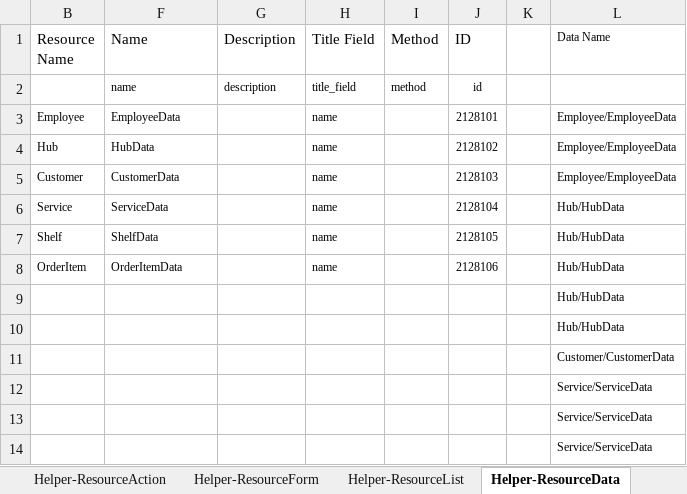
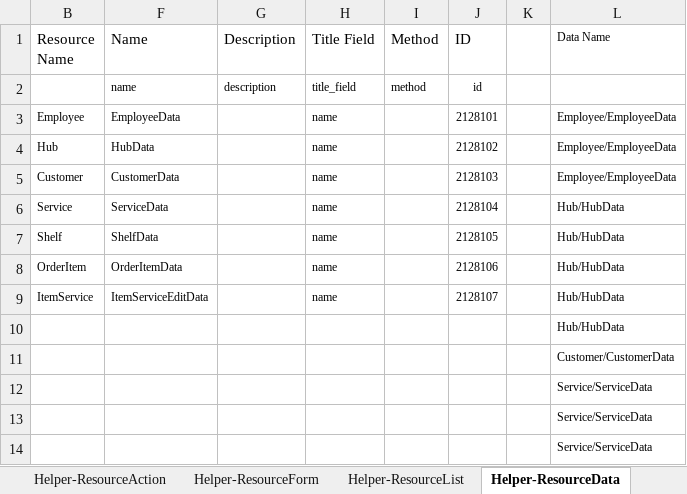
Before and after one commit to firumon/LLM, an Excel workbook: llm.xlsx, sheet Helper-ResourceData, drawn as a sheet; only a part is shown; values as stored, in another font and other column widths than the file's, no borders; table styles not drawn; the diff names each change by its address in the sheet, - before the commit and + after, or states it on an @@ line.

Commit message:
Edit item service

```diff
--- a/llm.xlsx (sheet Helper-ResourceData)
+++ b/llm.xlsx (sheet Helper-ResourceData)
-B9 (Resource Name): (empty)
+B9 (Resource Name): ItemService
-F9 (Name): (empty)
+F9 (Name): ItemServiceEditData
-H9 (Title Field): (empty)
+H9 (Title Field): name
-J9 (ID): (empty)
+J9 (ID): 2128107
```
Also changed, not shown: sheet Seed Statement, sheet Helper-ResourceAction, hidden cells, 4 other files.
